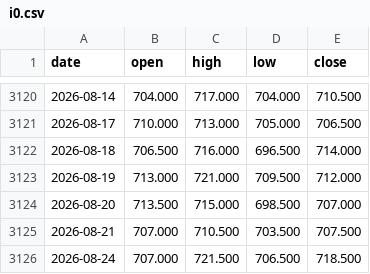
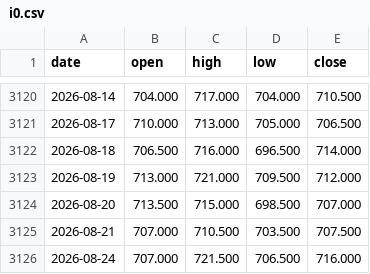
Before and after one commit to hyunjafan-creator/commodity_dashboard, a CSV file: data/i0.csv, drawn as a sheet; only a part is shown, gaps mark what is left out.

```diff
--- a/data/i0.csv
+++ b/data/i0.csv
@@ -3125,2 +3125,2 @@ date,open,high,low,close
 2026-08-21,707.000,710.500,703.500,707.500
-2026-08-24,707.000,721.500,706.500,718.500
+2026-08-24,707.000,721.500,706.500,716.000
```
Also changed, not shown: data/ad0.csv, data/br0.csv, 21 other files.
